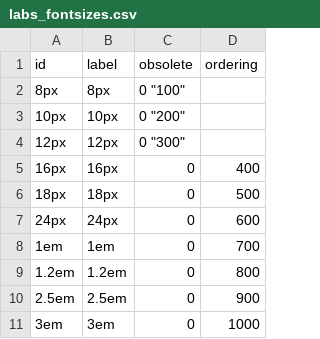
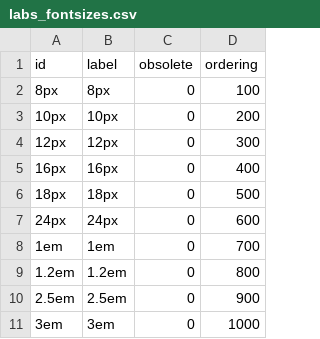
Before and after one commit to nuxeo/lm-labs, a CSV file: lm-labs-core/src/main/resources/directories/labs_fontsizes.csv, drawn as a sheet.

Commit message:
US#30197 Param themes - surcharge de titres 1 etc. - typo in CSV file http://dportaltest01.fr.corp.leroymerlin.com:8080/icescrum/p/LMLABS-30197

```diff
--- a/lm-labs-core/src/main/resources/directories/labs_fontsizes.csv
+++ b/lm-labs-core/src/main/resources/directories/labs_fontsizes.csv
@@ -1,5 +1,5 @@
 id, label, obsolete, ordering
-"8px","8px","0" "100"
-"10px","10px","0" "200"
-"12px","12px","0" "300"
+"8px","8px","0","100"
+"10px","10px","0","200"
+"12px","12px","0","300"
 "16px","16px","0","400"
```
